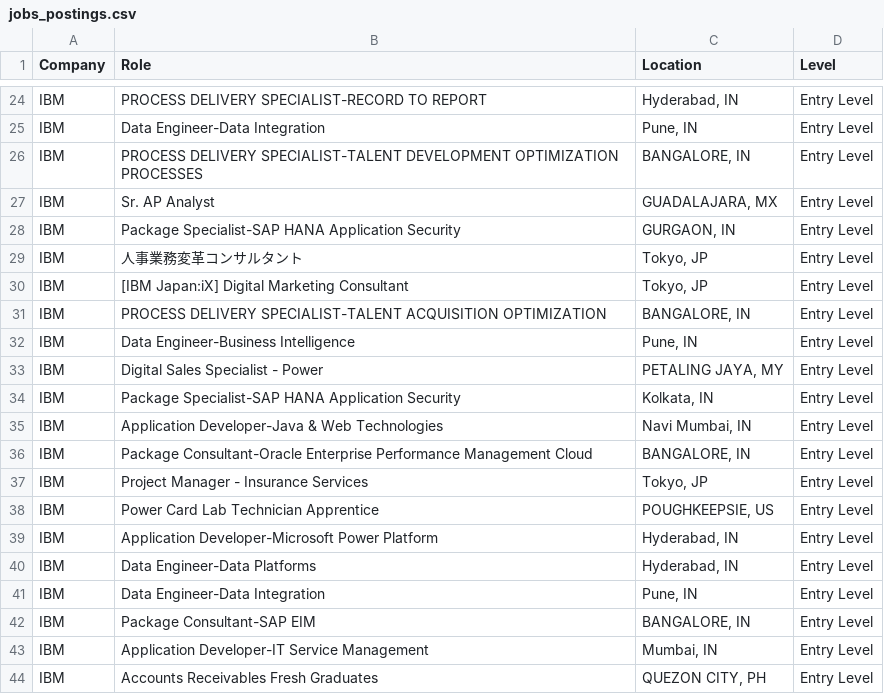
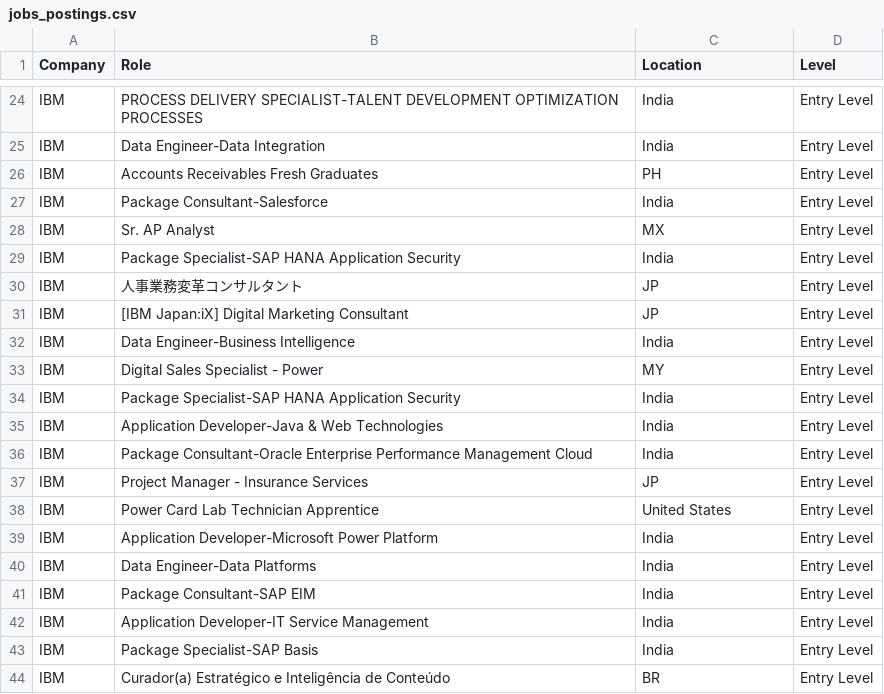
Before and after one commit to nefigarcia/outsourcing-analysis, a CSV file: jobs_postings.csv, drawn as a sheet; only a part is shown, gaps mark what is left out; the diff covers the shown part only; the diff names each change by its address in the sheet, - before the commit and + after, or states it on an @@ line.

```diff
--- a/jobs_postings.csv
+++ b/jobs_postings.csv
-B24 (Role): PROCESS DELIVERY SPECIALIST-RECORD TO REPORT
+B24 (Role): PROCESS DELIVERY SPECIALIST-TALENT DEVELOPMENT OPTIMIZATION PROCESSES
-C24 (Location): Hyderabad, IN
+C24 (Location): India
-C25 (Location): Pune, IN
+C25 (Location): India
-B26 (Role): PROCESS DELIVERY SPECIALIST-TALENT DEVELOPMENT OPTIMIZATION PROCESSES
+B26 (Role): Accounts Receivables Fresh Graduates
-C26 (Location): BANGALORE, IN
+C26 (Location): PH
-B27 (Role): Sr. AP Analyst
+B27 (Role): Package Consultant-Salesforce
-C27 (Location): GUADALAJARA, MX
+C27 (Location): India
-B28 (Role): Package Specialist-SAP HANA Application Security
+B28 (Role): Sr. AP Analyst
-C28 (Location): GURGAON, IN
+C28 (Location): MX
-B29 (Role): 人事業務変革コンサルタント
+B29 (Role): Package Specialist-SAP HANA Application Security
-C29 (Location): Tokyo, JP
+C29 (Location): India
-B30 (Role): [IBM Japan:iX] Digital Marketing Consultant
+B30 (Role): 人事業務変革コンサルタント
-C30 (Location): Tokyo, JP
+C30 (Location): JP
-B31 (Role): PROCESS DELIVERY SPECIALIST-TALENT ACQUISITION OPTIMIZATION
+B31 (Role): [IBM Japan:iX] Digital Marketing Consultant
-C31 (Location): BANGALORE, IN
+C31 (Location): JP
-C32 (Location): Pune, IN
+C32 (Location): India
-C33 (Location): PETALING JAYA, MY
+C33 (Location): MY
-C34 (Location): Kolkata, IN
+C34 (Location): India
-C35 (Location): Navi Mumbai, IN
+C35 (Location): India
-C36 (Location): BANGALORE, IN
+C36 (Location): India
-C37 (Location): Tokyo, JP
+C37 (Location): JP
-C38 (Location): POUGHKEEPSIE, US
+C38 (Location): United States
-C39:C40 (Location): Hyderabad, IN
+C39:C40 (Location): India
-B41 (Role): Data Engineer-Data Integration
+B41 (Role): Package Consultant-SAP EIM
-C41 (Location): Pune, IN
+C41 (Location): India
-B42 (Role): Package Consultant-SAP EIM
+B42 (Role): Application Developer-IT Service Management
-C42 (Location): BANGALORE, IN
+C42 (Location): India
-B43 (Role): Application Developer-IT Service Management
+B43 (Role): Package Specialist-SAP Basis
-C43 (Location): Mumbai, IN
+C43 (Location): India
-B44 (Role): Accounts Receivables Fresh Graduates
+B44 (Role): Curador(a) Estratégico e Inteligência de Conteúdo
-C44 (Location): QUEZON CITY, PH
+C44 (Location): BR
```
Also changed, not shown: 168 edited cells elsewhere in this file.
